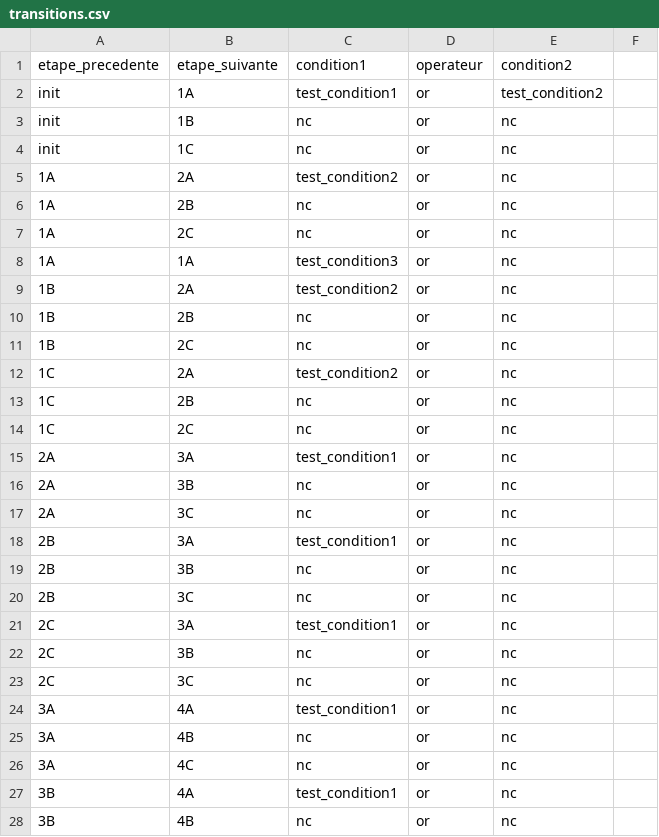
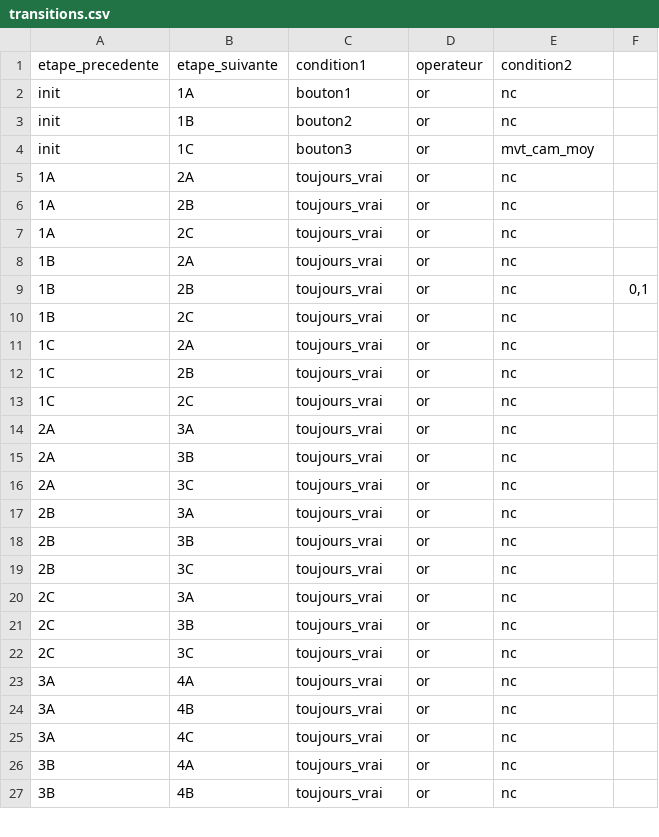
Before and after one commit to LR69/Scadong, a CSV file: raspberry/fichiers_csv/transitions.csv, drawn as a sheet; only a part is shown; the diff covers the shown part only.

```diff
--- a/raspberry/fichiers_csv/transitions.csv
+++ b/raspberry/fichiers_csv/transitions.csv
@@ -2,27 +2,26 @@ etape_precedente,etape_suivante,condition1,operateur,condition2
-init,1A,test_condition1,or,test_condition2
-init,1B,nc,or,nc
-init,1C,nc,or,nc
-1A,2A,test_condition2,or,nc
-1A,2B,nc,or,nc
-1A,2C,nc,or,nc
-1A,1A,test_condition3,or,nc
-1B,2A,test_condition2,or,nc
-1B,2B,nc,or,nc
-1B,2C,nc,or,nc
-1C,2A,test_condition2,or,nc
-1C,2B,nc,or,nc
-1C,2C,nc,or,nc
-2A,3A,test_condition1,or,nc
-2A,3B,nc,or,nc
-2A,3C,nc,or,nc
-2B,3A,test_condition1,or,nc
-2B,3B,nc,or,nc
-2B,3C,nc,or,nc
-2C,3A,test_condition1,or,nc
-2C,3B,nc,or,nc
-2C,3C,nc,or,nc
-3A,4A,test_condition1,or,nc
-3A,4B,nc,or,nc
-3A,4C,nc,or,nc
-3B,4A,test_condition1,or,nc
-3B,4B,nc,or,nc
+init,1A,bouton1,or,nc,
+init,1B,bouton2,or,nc,
+init,1C,bouton3,or,mvt_cam_moy,
+1A,2A,toujours_vrai,or,nc,
+1A,2B,toujours_vrai,or,nc,
+1A,2C,toujours_vrai,or,nc,
+1B,2A,toujours_vrai,or,nc,
+1B,2B,toujours_vrai,or,nc,"0,1"
+1B,2C,toujours_vrai,or,nc,
+1C,2A,toujours_vrai,or,nc,
+1C,2B,toujours_vrai,or,nc,
+1C,2C,toujours_vrai,or,nc,
+2A,3A,toujours_vrai,or,nc,
+2A,3B,toujours_vrai,or,nc,
+2A,3C,toujours_vrai,or,nc,
+2B,3A,toujours_vrai,or,nc,
+2B,3B,toujours_vrai,or,nc,
+2B,3C,toujours_vrai,or,nc,
+2C,3A,toujours_vrai,or,nc,
+2C,3B,toujours_vrai,or,nc,
+2C,3C,toujours_vrai,or,nc,
+3A,4A,toujours_vrai,or,nc,
+3A,4B,toujours_vrai,or,nc,
+3A,4C,toujours_vrai,or,nc,
+3B,4A,toujours_vrai,or,nc,
+3B,4B,toujours_vrai,or,nc,
```
Also changed, not shown: 8 edited cells elsewhere in this file, raspberry/fichiers_csv/conditions.csv, raspberry/fichiers_csv/filtres.csv, 4 other files.
